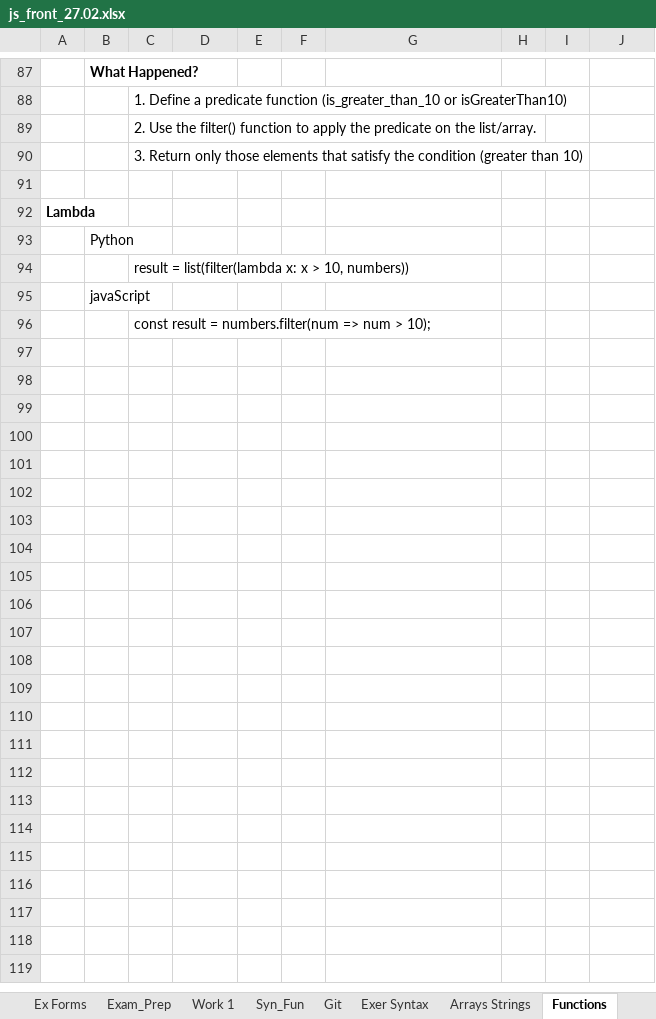
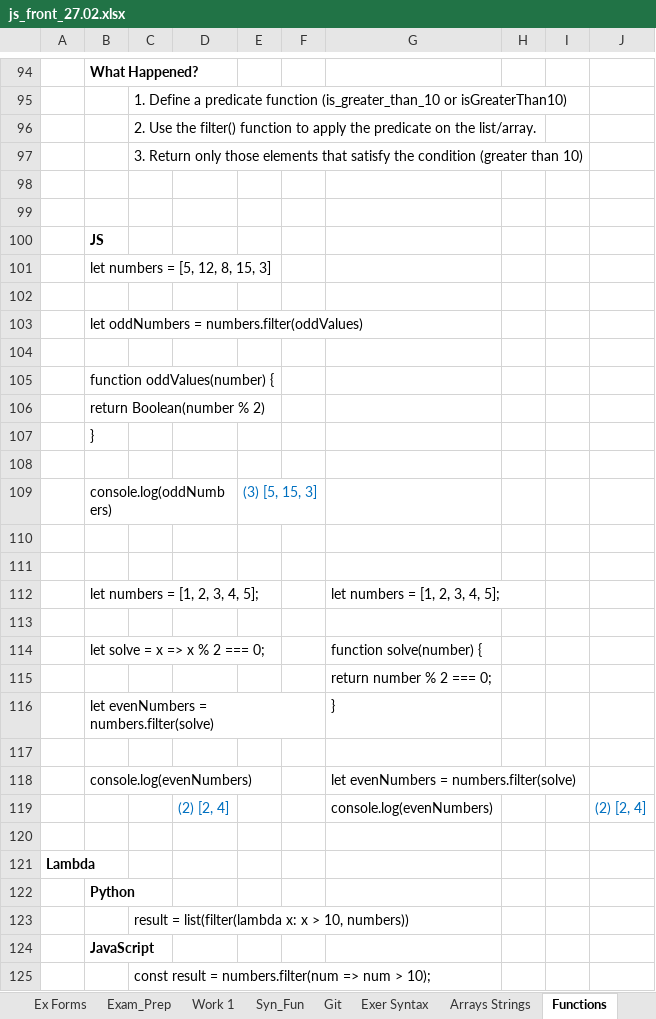
Before and after one commit to Vasil-S-Vasilev/git_test, an Excel workbook: js_front_27.02.xlsx, sheet Functions, drawn as a sheet; only a part is shown, gaps mark what is left out; values as stored, in another font and other column widths than the file's, no borders; addresses are those after the commit; the diff covers the shown part only; the diff names each change by its address in the sheet, - before the commit and + after, or states it on an @@ line.

Commit message:
07.03

```diff
--- a/js_front_27.02.xlsx (sheet Functions)
+++ b/js_front_27.02.xlsx (sheet Functions)
+row 99: (empty)
+row 100:  | JS
+row 101:  | let numbers = [5, 12, 8, 15, 3]
+row 102: (empty)
+row 103:  | let oddNumbers = numbers.filter(oddValues)
+row 104: (empty)
+row 105:  | function oddValues(number) {
+row 106:  | return Boolean(number % 2)
+row 107:  | }
+row 108: (empty)
+row 109:  | console.log(oddNumbers) |  |  | (3) [5, 15, 3]
+row 110: (empty)
+row 111: (empty)
+row 112:  | let numbers = [1, 2, 3, 4, 5]; |  |  |  |  | let numbers = [1, 2, 3, 4, 5];
+row 113: (empty)
+row 114:  | let solve = x => x % 2 === 0; |  |  |  |  | function solve(number) {
+row 115:  |  |  |  |  |  | return number % 2 === 0;
+row 116:  | let evenNumbers = numbers.filter(solve) |  |  |  |  | }
+row 117: (empty)
+row 118:  | console.log(evenNumbers) |  |  |  |  | let evenNumbers = numbers.filter(solve)
+row 119:  |  |  | (2) [2, 4] |  |  | console.log(evenNumbers) |  |  | (2) [2, 4]
+row 120: (empty)
-B122 bold: off
+B122 bold: on
-B124: javaScript
+B124: JavaScript
-B124 bold: off
+B124 bold: on
```
Also changed, not shown: 7 added rows and 1 edited cell elsewhere in this sheet, sheet Syn_Fun, charts or pictures.
